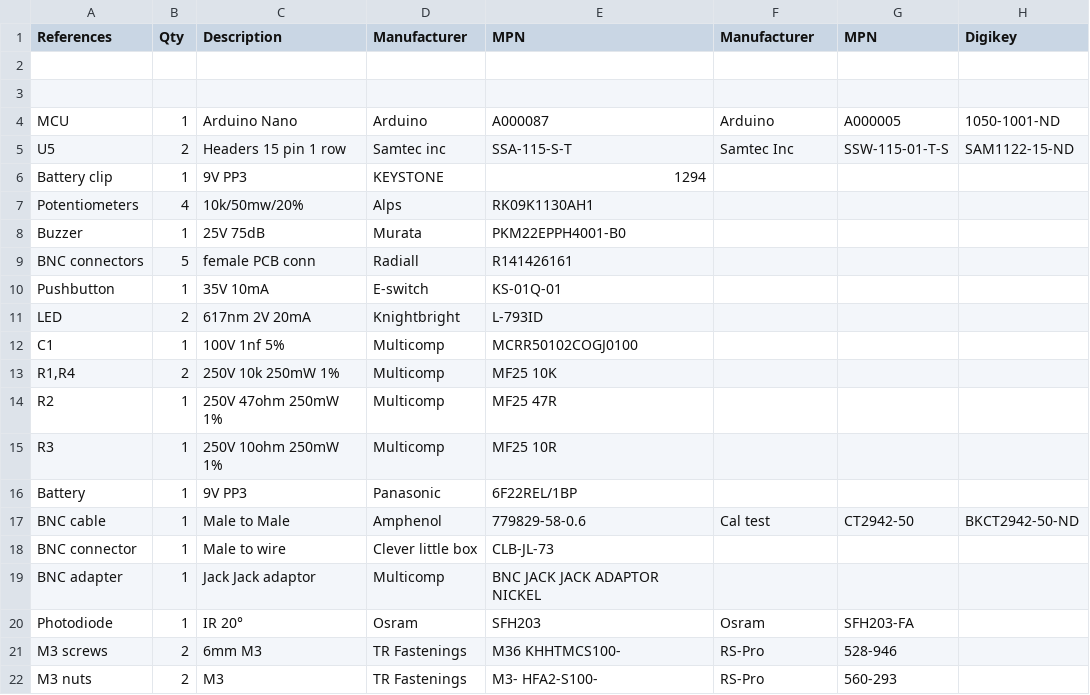
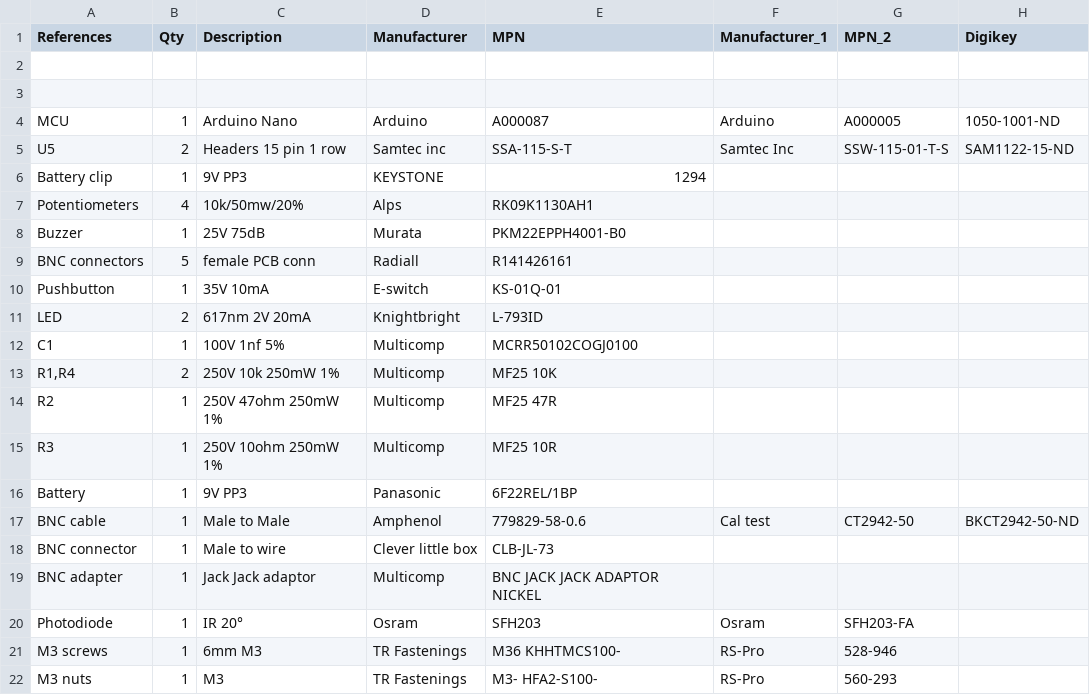
Before and after one commit to BadenLab/Spikeling, a TSV file: 1-click_BOM.tsv, drawn as a sheet; only a part is shown; the diff names each change by its address in the sheet, - before the commit and + after, or states it on an @@ line.

Commit message:
update 1 click bom

```diff
--- a/1-click_BOM.tsv
+++ b/1-click_BOM.tsv
-F1: Manufacturer
+F1: Manufacturer_1
-G1: MPN
+G1: MPN_2
-B21:B22 (Qty): 2
+B21:B22 (Qty): 1
```
Also changed, not shown: 1 other file.
